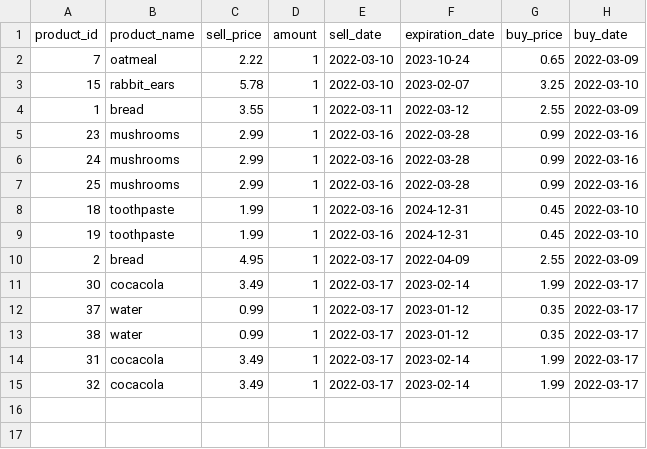
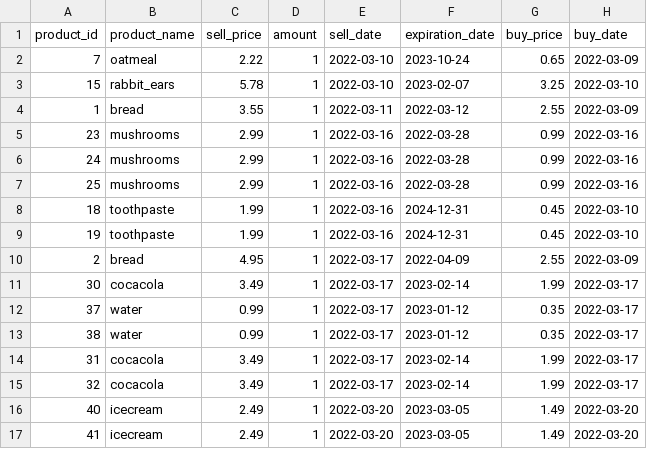
Before and after one commit to JEBesteman/jolanda_besteman_superpy, a CSV file: superpy/sold.csv, drawn as a sheet.

```diff
--- a/superpy/sold.csv
+++ b/superpy/sold.csv
@@ -15 +15,3 @@ product_id,product_name,sell_price,amount,sell_date,expiration_date,buy_price,bu
 32,cocacola,3.49,1,2022-03-17,2023-02-14,1.99,2022-03-17
+40,icecream,2.49,1,2022-03-20,2023-03-05,1.49,2022-03-20
+41,icecream,2.49,1,2022-03-20,2023-03-05,1.49,2022-03-20
```
Also changed, not shown: superpy/bought.csv, 4 other files.
